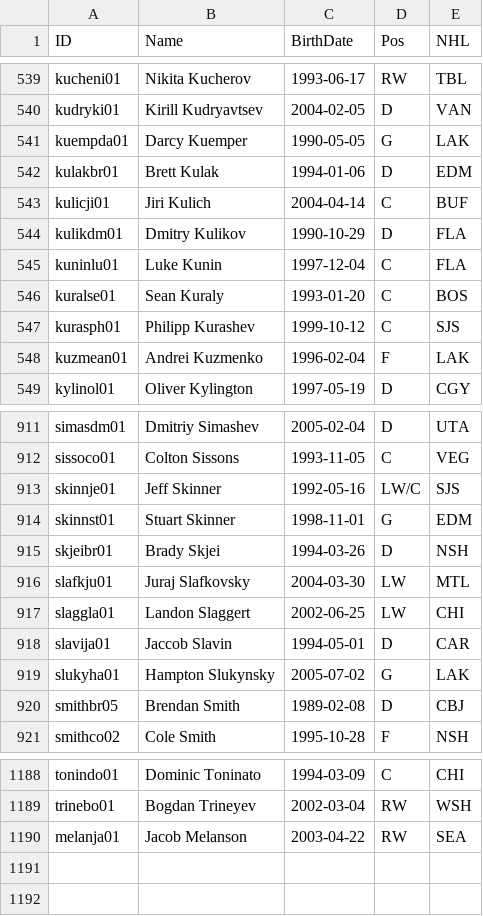
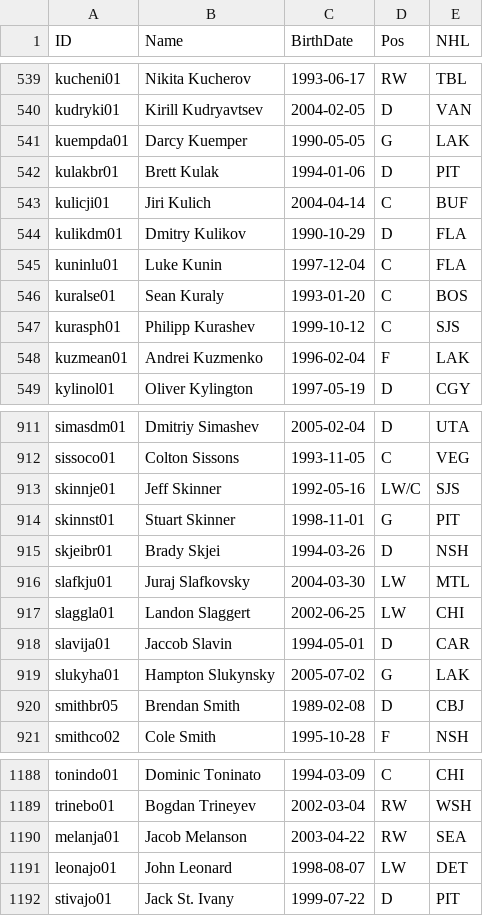
Before and after one commit to jduteau/fhl-dashboard-observable, a CSV file: src/data/player_info.csv, drawn as a sheet; only a part is shown, gaps mark what is left out.

```diff
--- a/src/data/player_info.csv
+++ b/src/data/player_info.csv
@@ -541,3 +541,3 @@ kudryki01,Kirill Kudryavtsev,2004-02-05,D,VAN
 kuempda01,Darcy Kuemper,1990-05-05,G,LAK
-kulakbr01,Brett Kulak,1994-01-06,D,EDM
+kulakbr01,Brett Kulak,1994-01-06,D,PIT
 kulicji01,Jiri Kulich,2004-04-14,C,BUF
@@ -913,3 +913,3 @@ sissoco01,Colton Sissons,1993-11-05,C,VEG
 skinnje01,Jeff Skinner,1992-05-16,LW/C,SJS
-skinnst01,Stuart Skinner,1998-11-01,G,EDM
+skinnst01,Stuart Skinner,1998-11-01,G,PIT
 skjeibr01,Brady Skjei,1994-03-26,D,NSH
@@ -1190 +1190,3 @@ trinebo01,Bogdan Trineyev,2002-03-04,RW,WSH
 melanja01,Jacob Melanson,2003-04-22,RW,SEA
+leonajo01,John Leonard,1998-08-07,LW,DET
+stivajo01,Jack St. Ivany,1999-07-22,D,PIT
```
Also changed, not shown: src/data/stats_p11.csv.
